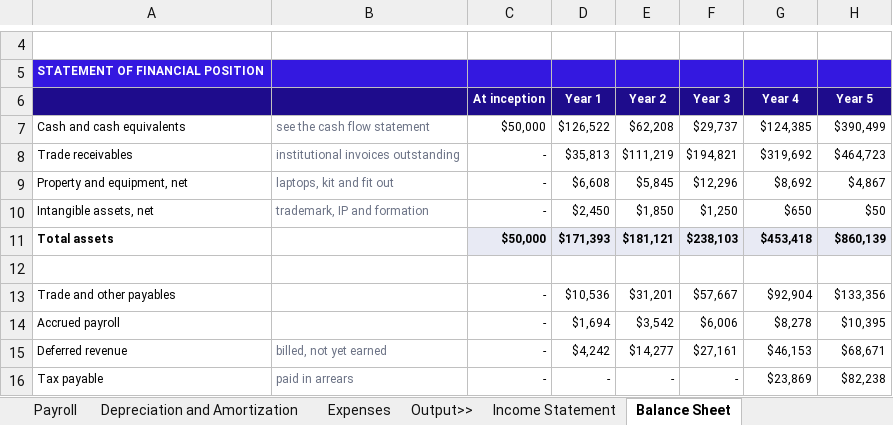
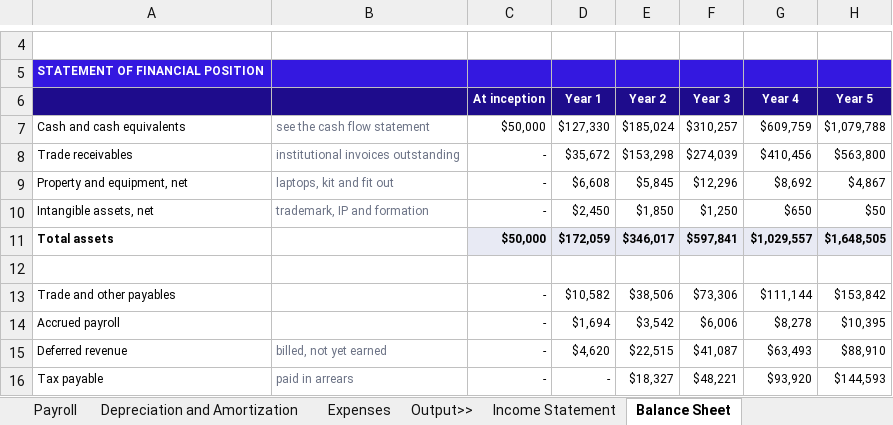
Before and after one commit to AbdelrhmanSoliman96/Abdelrhman-Soliman, an Excel workbook: output/StartPad_Financial_Model.xlsx, sheet Balance Sheet, drawn as a sheet; only a part is shown, gaps mark what is left out; values as stored, in another font and other column widths than the file's, no borders; the diff covers the shown part only; the diff names each change by its address in the sheet, - before the commit and + after, or states it on an @@ line.

```diff
--- a/output/StartPad_Financial_Model.xlsx (sheet Balance Sheet)
+++ b/output/StartPad_Financial_Model.xlsx (sheet Balance Sheet)
-D7 (Year 1): $126,522
+D7 (Year 1): $127,330
-E7 (Year 2): $62,208
+E7 (Year 2): $185,024
-F7 (Year 3): $29,737
+F7 (Year 3): $310,257
-G7 (Year 4): $124,385
+G7 (Year 4): $609,759
-H7 (Year 5): $390,499
+H7 (Year 5): $1,079,788
-D8 (Year 1): $35,813
+D8 (Year 1): $35,672
-E8 (Year 2): $111,219
+E8 (Year 2): $153,298
-F8 (Year 3): $194,821
+F8 (Year 3): $274,039
-G8 (Year 4): $319,692
+G8 (Year 4): $410,456
-H8 (Year 5): $464,723
+H8 (Year 5): $563,800
-D11 (Year 1): $171,393
+D11 (Year 1): $172,059
-E11 (Year 2): $181,121
+E11 (Year 2): $346,017
-F11 (Year 3): $238,103
+F11 (Year 3): $597,841
-G11 (Year 4): $453,418
+G11 (Year 4): $1,029,557
-H11 (Year 5): $860,139
+H11 (Year 5): $1,648,505
-D13 (Year 1): $10,536
+D13 (Year 1): $10,582
-E13 (Year 2): $31,201
+E13 (Year 2): $38,506
-F13 (Year 3): $57,667
+F13 (Year 3): $73,306
-G13 (Year 4): $92,904
+G13 (Year 4): $111,144
-H13 (Year 5): $133,356
+H13 (Year 5): $153,842
-D15 (Year 1): $4,242
+D15 (Year 1): $4,620
-E15 (Year 2): $14,277
+E15 (Year 2): $22,515
-F15 (Year 3): $27,161
+F15 (Year 3): $41,087
-G15 (Year 4): $46,153
+G15 (Year 4): $63,493
-H15 (Year 5): $68,671
+H15 (Year 5): $88,910
-E16 (Year 2): -
+E16 (Year 2): $18,327
-F16 (Year 3): -
+F16 (Year 3): $48,221
-G16 (Year 4): $23,869
+G16 (Year 4): $93,920
-H16 (Year 5): $82,238
+H16 (Year 5): $144,593
```
Also changed, not shown: 20 edited cells elsewhere in this sheet, sheet Acquisitions, sheet Revenue Streams, sheet Expenses, sheet Cash Flow Statement, sheet GTM Capacity and Timing, sheet Total Revenue, 10 more sheets, formulas that keep their value, hidden cells, charts or pictures, 3 other files.
